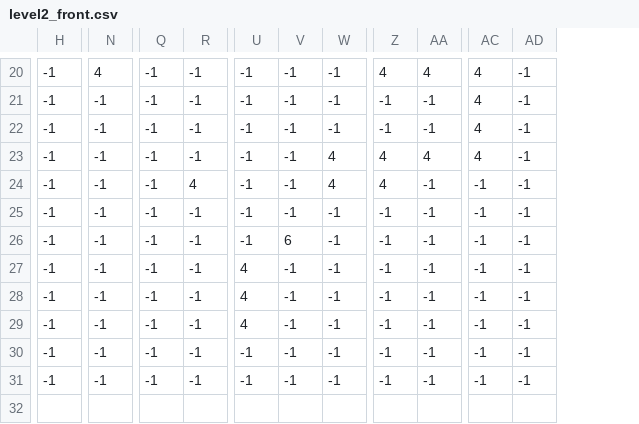
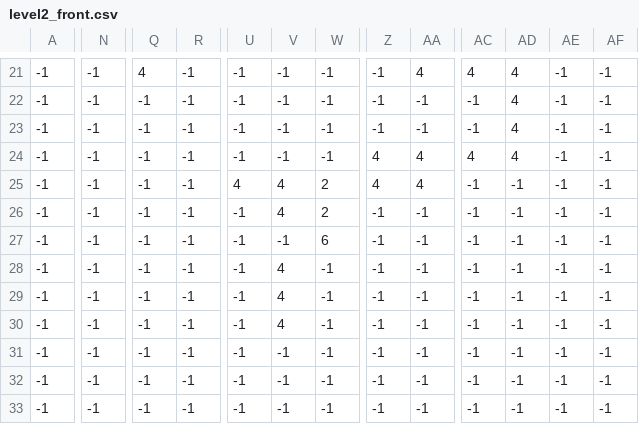
Before and after one commit to philoxy/MazeTest2, a CSV file: levels/level2/level2_front.csv, drawn as a sheet; only a part is shown, gaps mark what is left out; removed rows and columns are numbered as before the commit, all else as after; rows hold the shown columns only; the diff covers the shown part only; the diff names each change by its address in the sheet, - before the commit and + after, or states it on an @@ line.

```diff
--- a/levels/level2/level2_front.csv
+++ b/levels/level2/level2_front.csv
+column A, rows 21-32: all -1
-column H, rows 20-31: all -1
+column AE, rows 21-32: all -1
+column AF, rows 21-32: all -1
-N21: 4
+N21: -1
-Q21: -1
+Q21: 4
-Z21: 4
+Z21: -1
-AD21:AD24: -1
+AD21:AD24: 4
-AC22:AC23: 4
+AC22:AC23: -1
-W24: 4
+W24: -1
-R25: 4
+R25: -1
-U25: -1
+U25: 4
-V25:V26: -1
+V25:V26: 4
-W25: 4
+W25: 2
-AA25: -1
+AA25: 4
-W26: -1
+W26: 2
-V27: 6
+V27: -1
-W27: -1
+W27: 6
-U28:U30: 4
+U28:U30: -1
-V28:V30: -1
+V28:V30: 4
+row 33: -1 | -1 | -1 | -1 | -1 | -1 | -1 | -1 | -1 | -1 | -1 | -1 | -1
```
Also changed, not shown: 1 added row and 77 edited cells elsewhere in this file, levels/level2/level2_back.csv, levels/level2/level2_back2.csv, 8 other files.
